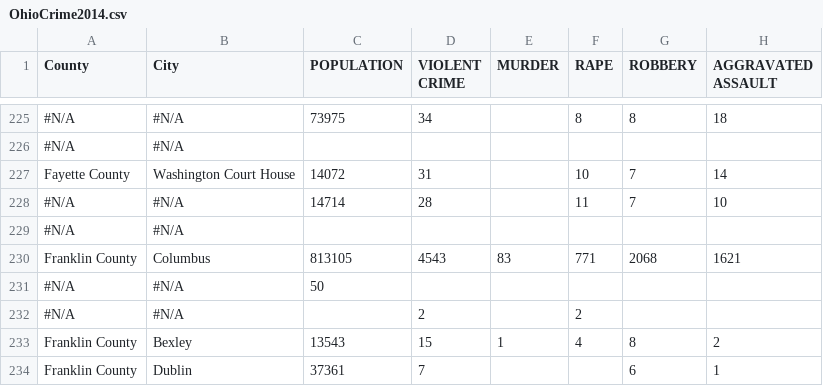
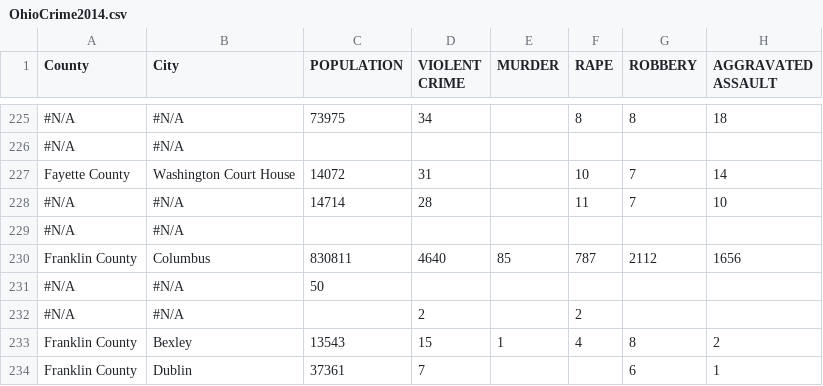
Before and after one commit to taylorbreychak/Project-1, a CSV file: Resources/OhioCrime2014.csv, drawn as a sheet; only a part is shown, gaps mark what is left out; removed rows and columns are numbered as before the commit, all else as after; the diff names each change by its address in the sheet, - before the commit and + after, or states it on an @@ line.

```diff
--- a/Resources/OhioCrime2014.csv
+++ b/Resources/OhioCrime2014.csv
-row 230: Franklin County | Columbus | 813105 | 4543 | 83 | 771 | 2068 | 1621
+row 230: Franklin County | Columbus | 830811 | 4640 | 85 | 787 | 2112 | 1656
```
Also changed, not shown: Resources/OhioCrime2012_NoNan.csv, Resources/OhioCrime2013.csv, 8 other files.
